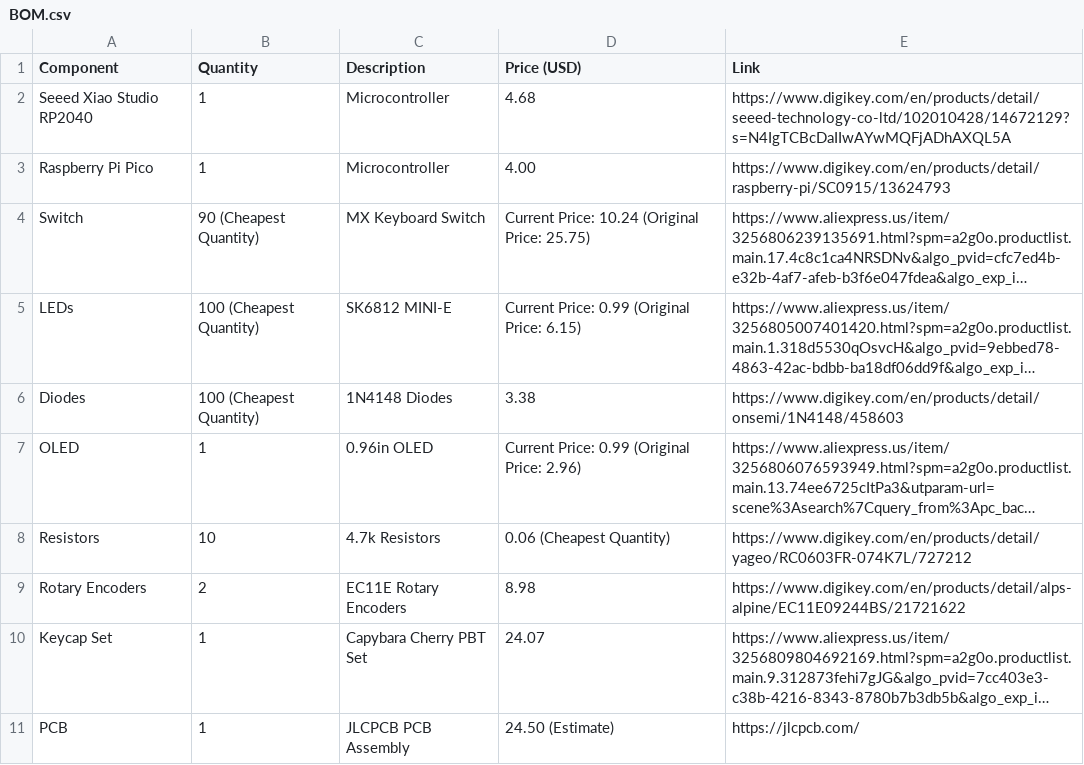
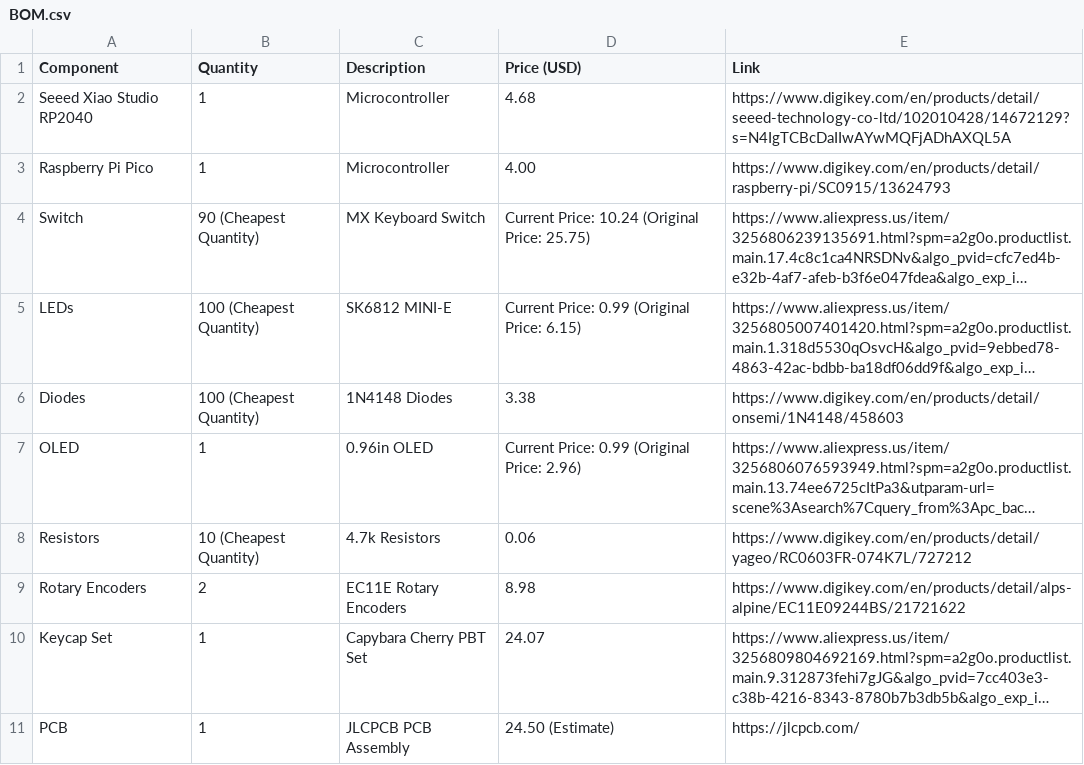
Before and after one commit to EasonYang7/CapyBoard, a CSV file: BOM.csv, drawn as a sheet; long unchanged cells end in …; the diff names each change by its address in the sheet, - before the commit and + after, or states it on an @@ line.

Commit message:
Fix Resistors entry format in BOM.csv
Updated the Resistors entry to clarify quantity and price format.

```diff
--- a/BOM.csv
+++ b/BOM.csv
-B8 (Quantity): 10
+B8 (Quantity): 10 (Cheapest Quantity)
-D8 (Price (USD)): 0.06 (Cheapest Quantity)
+D8 (Price (USD)): 0.06
```
